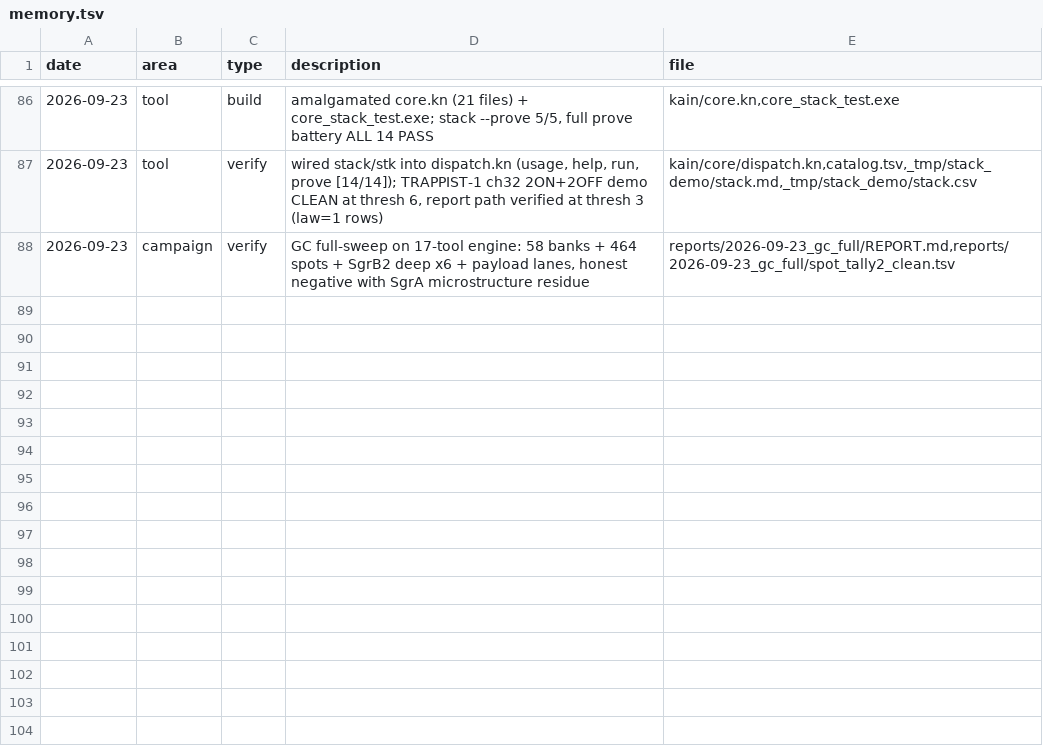
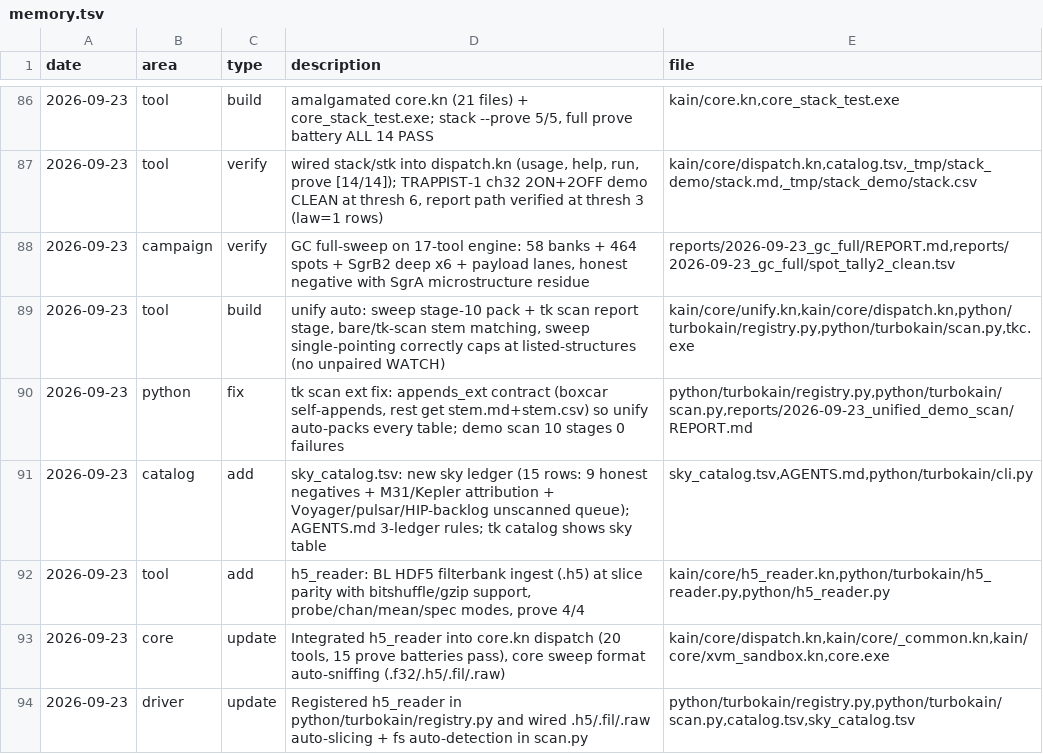
Before and after one commit to ephemara/TurboKain, a TSV file: memory.tsv, drawn as a sheet; only a part is shown, gaps mark what is left out; the diff names each change by its address in the sheet, - before the commit and + after, or states it on an @@ line.

Commit message:
Add HDF5 ingest and sweep/report upgrades
This patch adds BL HDF5 filterbank ingestion (h5_reader), wires it into the unified core suite and sweep flow, and expands the prove/sweep contracts to handle .h5/.fil/.raw inputs. It also improves unify stem matching for bare and tk-scan filenames, adds the sky_catalog.tsv ledger, updates memory/catalog records, and fixes the byte-buffer overrun guards in the sandbox code.

```diff
--- a/memory.tsv
+++ b/memory.tsv
+row 89: 2026-09-23 | tool | build | unify auto: sweep stage-10 pack + tk scan report stage, bare/tk-scan stem matching, sweep single-pointing correctly caps at listed-structures (no unpaired WATCH) | kain/core/unify.kn,kain/core/dispatch.kn,python/turbokain/registry.py,python/turbokain/scan.py,tkc.exe
+row 90: 2026-09-23 | python | fix | tk scan ext fix: appends_ext contract (boxcar self-appends, rest get stem.md+stem.csv) so unify auto-packs every table; demo scan 10 stages 0 failures | python/turbokain/registry.py,python/turbokain/scan.py,reports/2026-09-23_unified_demo_scan/REPORT.md
+row 91: 2026-09-23 | catalog | add | sky_catalog.tsv: new sky ledger (15 rows: 9 honest negatives + M31/Kepler attribution + Voyager/pulsar/HIP-backlog unscanned queue); AGENTS.md 3-ledger rules; tk catalog shows sky table | sky_catalog.tsv,AGENTS.md,python/turbokain/cli.py
+row 92: 2026-09-23 | tool | add | h5_reader: BL HDF5 filterbank ingest (.h5) at slice parity with bitshuffle/gzip support, probe/chan/mean/spec modes, prove 4/4 | kain/core/h5_reader.kn,python/turbokain/h5_reader.py,python/h5_reader.py
+row 93: 2026-09-23 | core | update | Integrated h5_reader into core.kn dispatch (20 tools, 15 prove batteries pass), core sweep format auto-sniffing (.f32/.h5/.fil/.raw) | kain/core/dispatch.kn,kain/core/_common.kn,kain/core/xvm_sandbox.kn,core.exe
+row 94: 2026-09-23 | driver | update | Registered h5_reader in python/turbokain/registry.py and wired .h5/.fil/.raw auto-slicing + fs auto-detection in scan.py | python/turbokain/registry.py,python/turbokain/scan.py,catalog.tsv,sky_catalog.tsv
```
Also changed, not shown: catalog.tsv, 8 other files.
